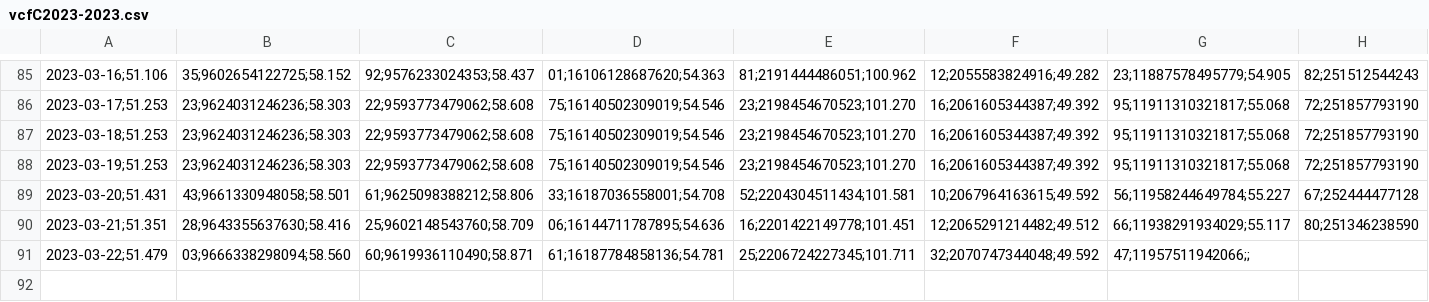
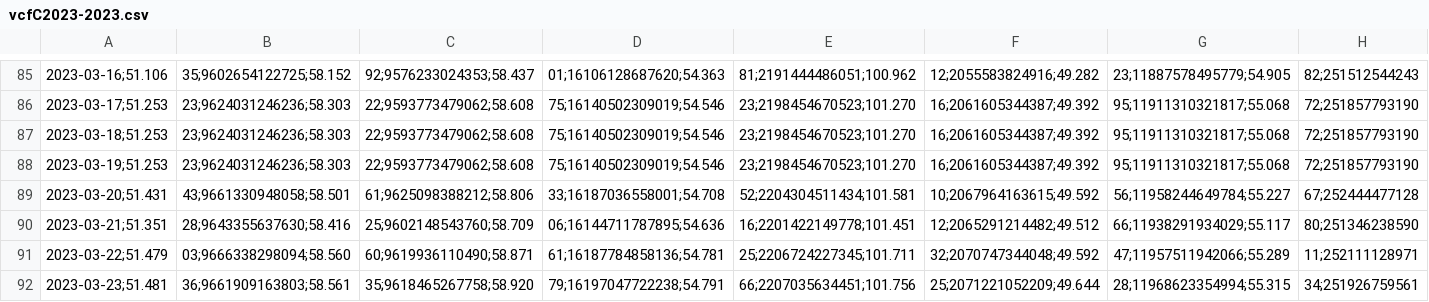
Before and after one commit to molivadatascience/WebScrapingMDS, a CSV file: producto90/vcfC2023-2023.csv, drawn as a sheet; only a part is shown, gaps mark what is left out; the diff names each change by its address in the sheet, - before the commit and + after, or states it on an @@ line.

```diff
--- a/producto90/vcfC2023-2023.csv
+++ b/producto90/vcfC2023-2023.csv
-G91: 47;11957511942066;;
+G91: 47;11957511942066;55.289
-H91: (empty)
+H91: 11;252111128971
+row 92: 2023-03-23;51.481 | 36;9661909163803;58.561 | 35;9618465267758;58.920 | 79;16197047722238;54.791 | 66;2207035634451;101.756 | 25;2071221052209;49.644 | 28;11968623354994;55.315 | 34;251926759561
```
Also changed, not shown: producto90/vcfA2023-2023.csv, producto90/vcfB2023-2023.csv, 2 other files.
